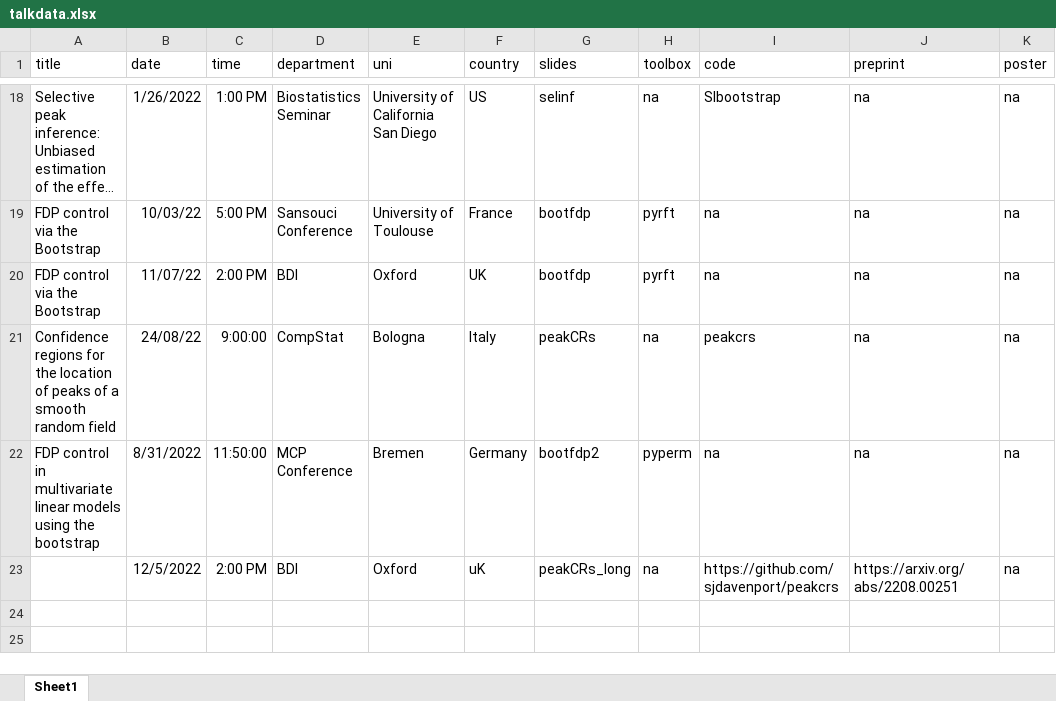
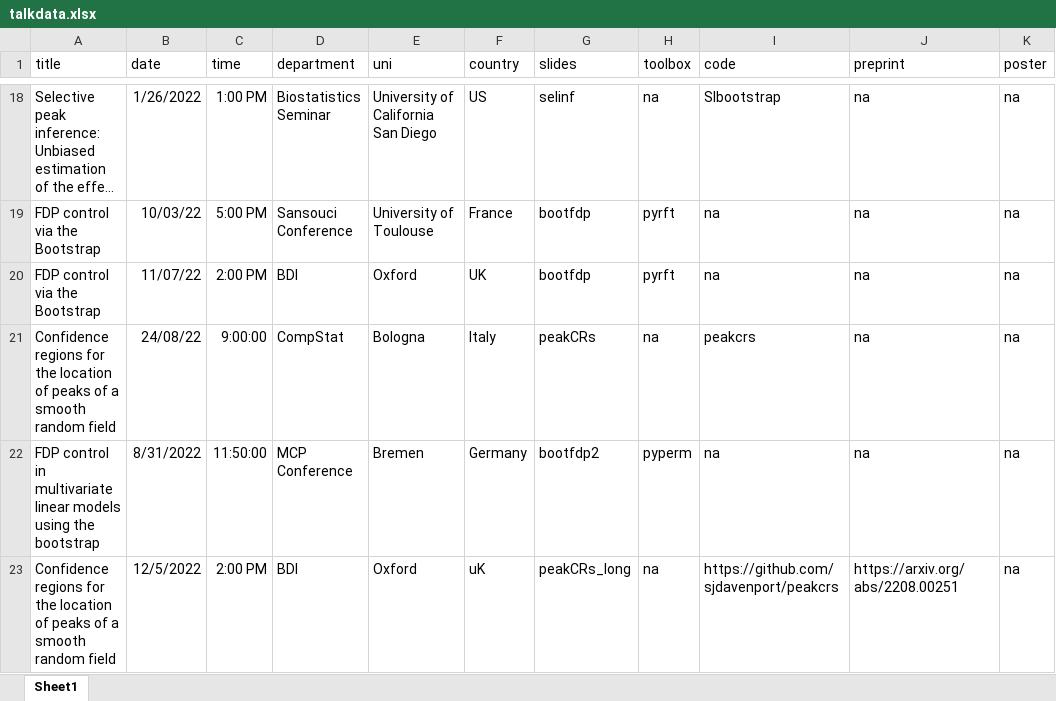
Before and after one commit to sjdavenport/sjdavenport.github.io, an Excel workbook: matlab/talkdata.xlsx, sheet Sheet1, drawn as a sheet; only a part is shown, gaps mark what is left out; long unchanged cells end in …; values as stored, in another font and other column widths than the file's, no borders; the diff names each change by its address in the sheet, - before the commit and + after, or states it on an @@ line.

```diff
--- a/matlab/talkdata.xlsx (sheet Sheet1)
+++ b/matlab/talkdata.xlsx (sheet Sheet1)
-A23 (title): (empty)
+A23 (title): Confidence regions for the location of peaks of a smooth random field
```
Also changed, not shown: 1 other file.
